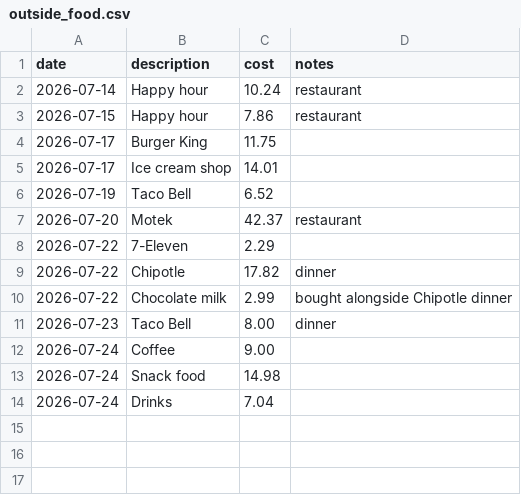
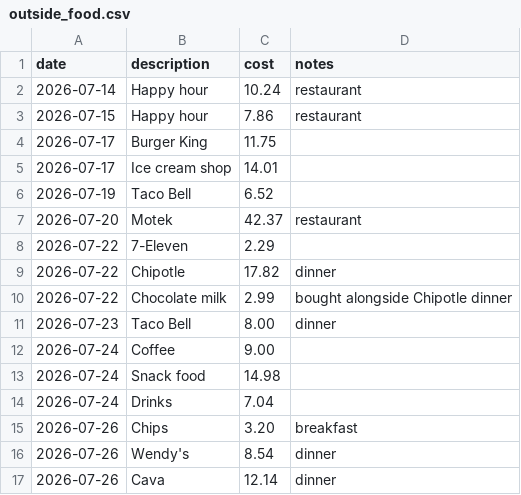
Before and after one commit to 5arjun/grocery-tracker, a CSV file: docs/data/outside_food.csv, drawn as a sheet.

```diff
--- a/docs/data/outside_food.csv
+++ b/docs/data/outside_food.csv
@@ -14 +14,4 @@ date,description,cost,notes
 2026-07-24,Drinks,7.04,
+2026-07-26,Chips,3.20,breakfast
+2026-07-26,Wendy's,8.54,dinner
+2026-07-26,Cava,12.14,dinner
```
Also changed, not shown: docs/data/inventory.csv, docs/data/meal_usage.csv, 3 other files.
